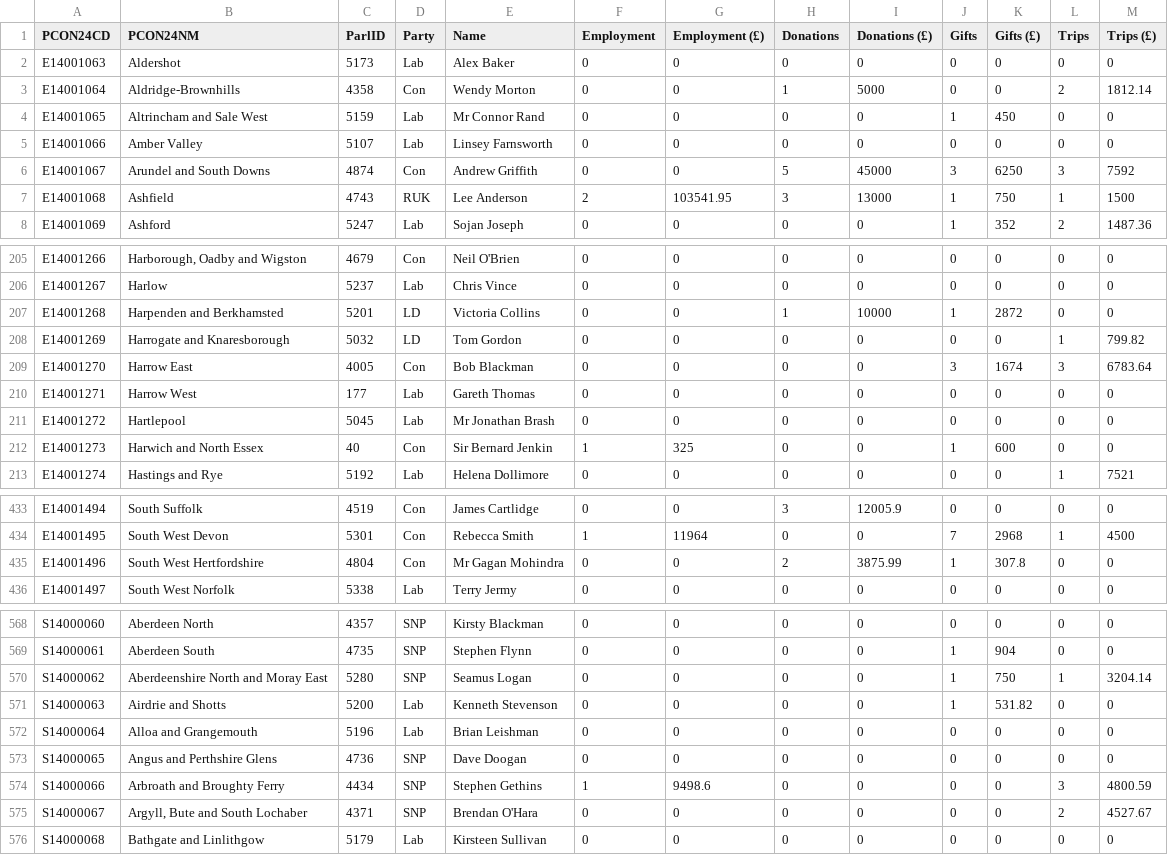
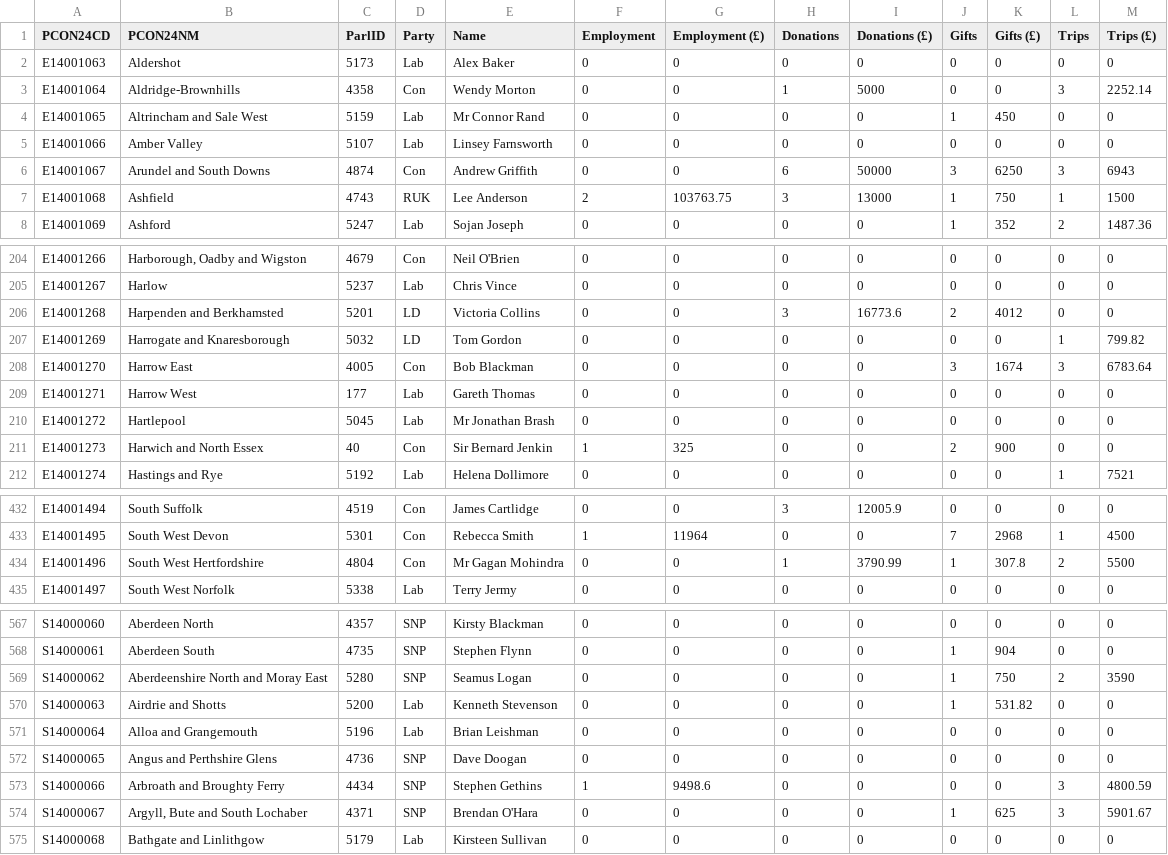
Before and after one commit to open-innovations/constituencies, a CSV file: src/themes/society/mps-financial-interests/_data/release/RMFI.csv, drawn as a sheet; only a part is shown, gaps mark what is left out; the diff covers the shown part only.

```diff
--- a/src/themes/society/mps-financial-interests/_data/release/RMFI.csv
+++ b/src/themes/society/mps-financial-interests/_data/release/RMFI.csv
@@ -2,7 +2,7 @@ PCON24CD,PCON24NM,ParlID,Party,Name,Employment,Employment (£),Donations,Donatio
 E14001063,Aldershot,5173,Lab,Alex Baker,0,0,0,0,0,0,0,0
-E14001064,Aldridge-Brownhills,4358,Con,Wendy Morton,0,0,1,5000,0,0,2,1812.14
+E14001064,Aldridge-Brownhills,4358,Con,Wendy Morton,0,0,1,5000,0,0,3,2252.14
 E14001065,Altrincham and Sale West,5159,Lab,Mr Connor Rand,0,0,0,0,1,450,0,0
 E14001066,Amber Valley,5107,Lab,Linsey Farnsworth,0,0,0,0,0,0,0,0
-E14001067,Arundel and South Downs,4874,Con,Andrew Griffith,0,0,5,45000,3,6250,3,7592
-E14001068,Ashfield,4743,RUK,Lee Anderson,2,103541.95,3,13000,1,750,1,1500
+E14001067,Arundel and South Downs,4874,Con,Andrew Griffith,0,0,6,50000,3,6250,3,6943
+E14001068,Ashfield,4743,RUK,Lee Anderson,2,103763.75,3,13000,1,750,1,1500
 E14001069,Ashford,5247,Lab,Sojan Joseph,0,0,0,0,1,352,2,1487.36
@@ -206,3 +205,3 @@ E14001266,"Harborough, Oadby and Wigston",4679,Con,Neil O'Brien,0,0,0,0,0,0,0,0
 E14001267,Harlow,5237,Lab,Chris Vince,0,0,0,0,0,0,0,0
-E14001268,Harpenden and Berkhamsted,5201,LD,Victoria Collins,0,0,1,10000,1,2872,0,0
+E14001268,Harpenden and Berkhamsted,5201,LD,Victoria Collins,0,0,3,16773.6,2,4012,0,0
 E14001269,Harrogate and Knaresborough,5032,LD,Tom Gordon,0,0,0,0,0,0,1,799.82
@@ -211,3 +210,3 @@ E14001271,Harrow West,177,Lab,Gareth Thomas,0,0,0,0,0,0,0,0
 E14001272,Hartlepool,5045,Lab,Mr Jonathan Brash,0,0,0,0,0,0,0,0
-E14001273,Harwich and North Essex,40,Con,Sir Bernard Jenkin,1,325,0,0,1,600,0,0
+E14001273,Harwich and North Essex,40,Con,Sir Bernard Jenkin,1,325,0,0,2,900,0,0
 E14001274,Hastings and Rye,5192,Lab,Helena Dollimore,0,0,0,0,0,0,1,7521
@@ -434,3 +433,3 @@ E14001494,South Suffolk,4519,Con,James Cartlidge,0,0,3,12005.9,0,0,0,0
 E14001495,South West Devon,5301,Con,Rebecca Smith,1,11964,0,0,7,2968,1,4500
-E14001496,South West Hertfordshire,4804,Con,Mr Gagan Mohindra,0,0,2,3875.99,1,307.8,0,0
+E14001496,South West Hertfordshire,4804,Con,Mr Gagan Mohindra,0,0,1,3790.99,1,307.8,2,5500
 E14001497,South West Norfolk,5338,Lab,Terry Jermy,0,0,0,0,0,0,0,0
@@ -569,3 +568,3 @@ S14000060,Aberdeen North,4357,SNP,Kirsty Blackman,0,0,0,0,0,0,0,0
 S14000061,Aberdeen South,4735,SNP,Stephen Flynn,0,0,0,0,1,904,0,0
-S14000062,Aberdeenshire North and Moray East,5280,SNP,Seamus Logan,0,0,0,0,1,750,1,3204.14
+S14000062,Aberdeenshire North and Moray East,5280,SNP,Seamus Logan,0,0,0,0,1,750,2,3590
 S14000063,Airdrie and Shotts,5200,Lab,Kenneth Stevenson,0,0,0,0,1,531.82,0,0
@@ -574,3 +573,3 @@ S14000065,Angus and Perthshire Glens,4736,SNP,Dave Doogan,0,0,0,0,0,0,0,0
 S14000066,Arbroath and Broughty Ferry,4434,SNP,Stephen Gethins,1,9498.6,0,0,0,0,3,4800.59
-S14000067,"Argyll, Bute and South Lochaber",4371,SNP,Brendan O'Hara,0,0,0,0,0,0,2,4527.67
+S14000067,"Argyll, Bute and South Lochaber",4371,SNP,Brendan O'Hara,0,0,0,0,1,625,3,5901.67
 S14000068,Bathgate and Linlithgow,5179,Lab,Kirsteen Sullivan,0,0,0,0,0,0,0,0
```
Also changed, not shown: 1 removed row and 102 edited cells elsewhere in this file, lookups/current-MPs.csv, 3 other files.
